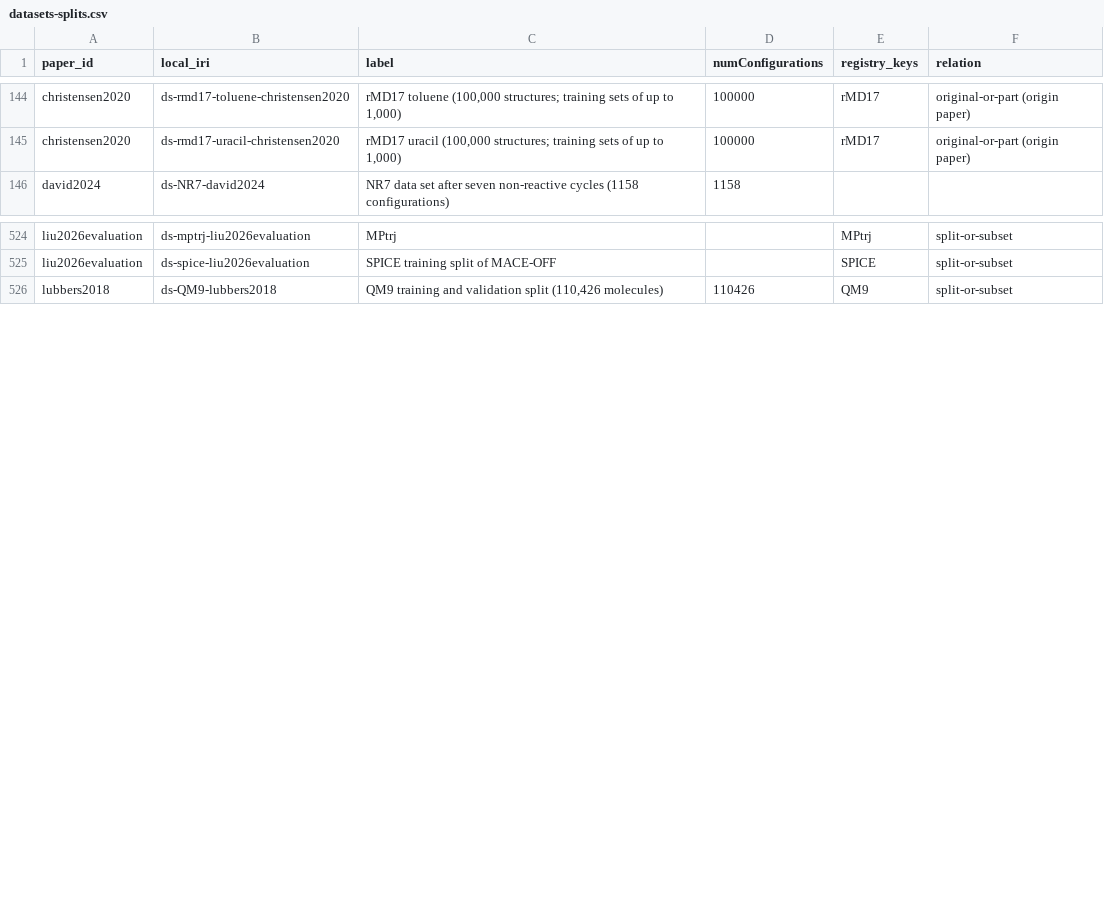
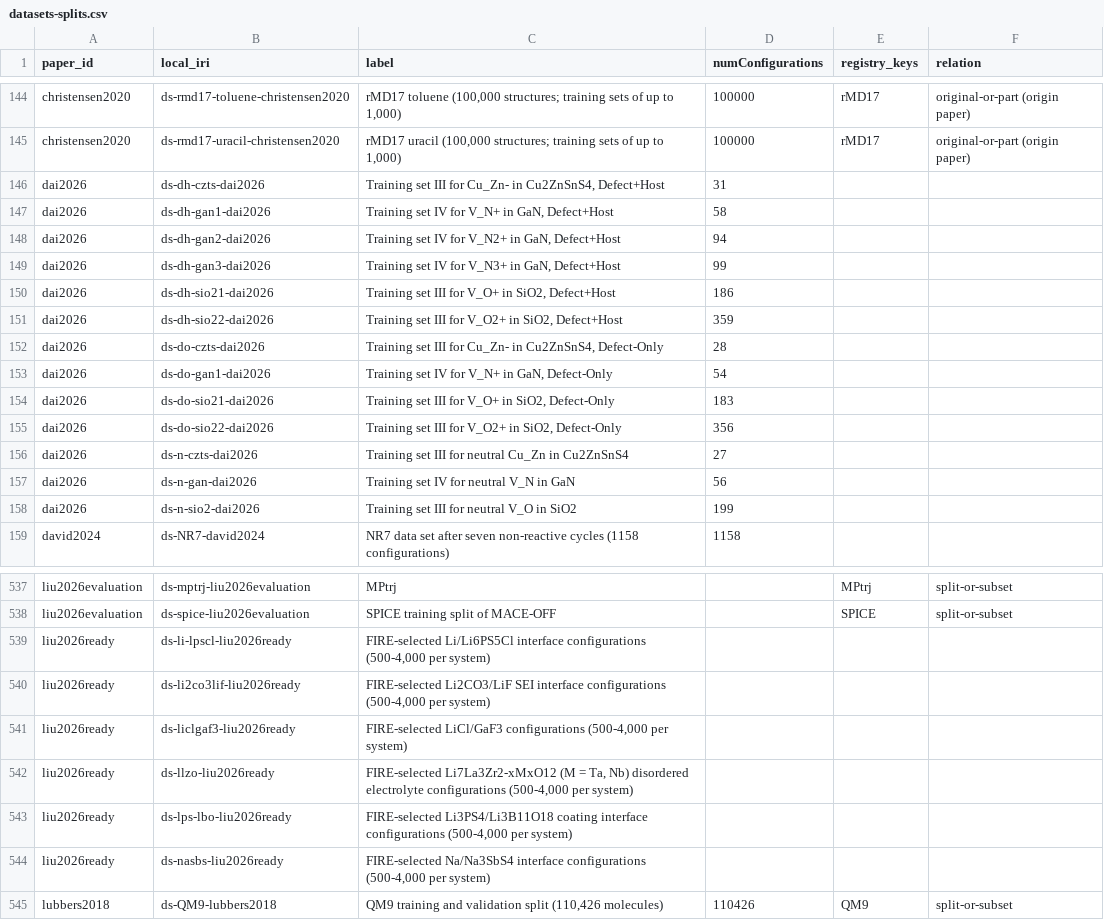
Before and after one commit to danielhz/mlips-ontology, a CSV file: artifacts/kg/datasets-splits.csv, drawn as a sheet; only a part is shown, gaps mark what is left out; the diff covers the shown part only; the diff names each change by its address in the sheet, - before the commit and + after, or states it on an @@ line.

Commit message:
kg: encode ranks 459-466 (FIRE replay fine-tuning of MACE-MPA-0 for battery interfaces; small-supercell Allegro training for charged defects; committee NNPs with QbC for water; PCDA-Morse augmentation for ANI; PANNA 2.0 benchmarks)

```diff
--- a/artifacts/kg/datasets-splits.csv
+++ b/artifacts/kg/datasets-splits.csv
+row 146: dai2026 | ds-dh-czts-dai2026 | Training set III for Cu_Zn- in Cu2ZnSnS4, Defect+Host | 31
+row 147: dai2026 | ds-dh-gan1-dai2026 | Training set IV for V_N+ in GaN, Defect+Host | 58
+row 148: dai2026 | ds-dh-gan2-dai2026 | Training set IV for V_N2+ in GaN, Defect+Host | 94
+row 149: dai2026 | ds-dh-gan3-dai2026 | Training set IV for V_N3+ in GaN, Defect+Host | 99
+row 150: dai2026 | ds-dh-sio21-dai2026 | Training set III for V_O+ in SiO2, Defect+Host | 186
+row 151: dai2026 | ds-dh-sio22-dai2026 | Training set III for V_O2+ in SiO2, Defect+Host | 359
+row 152: dai2026 | ds-do-czts-dai2026 | Training set III for Cu_Zn- in Cu2ZnSnS4, Defect-Only | 28
+row 153: dai2026 | ds-do-gan1-dai2026 | Training set IV for V_N+ in GaN, Defect-Only | 54
+row 154: dai2026 | ds-do-sio21-dai2026 | Training set III for V_O+ in SiO2, Defect-Only | 183
+row 155: dai2026 | ds-do-sio22-dai2026 | Training set III for V_O2+ in SiO2, Defect-Only | 356
+row 156: dai2026 | ds-n-czts-dai2026 | Training set III for neutral Cu_Zn in Cu2ZnSnS4 | 27
+row 157: dai2026 | ds-n-gan-dai2026 | Training set IV for neutral V_N in GaN | 56
+row 158: dai2026 | ds-n-sio2-dai2026 | Training set III for neutral V_O in SiO2 | 199
+row 539: liu2026ready | ds-li-lpscl-liu2026ready | FIRE-selected Li/Li6PS5Cl interface configurations (500-4,000 per system)
+row 540: liu2026ready | ds-li2co3lif-liu2026ready | FIRE-selected Li2CO3/LiF SEI interface configurations (500-4,000 per system)
+row 541: liu2026ready | ds-liclgaf3-liu2026ready | FIRE-selected LiCl/GaF3 configurations (500-4,000 per system)
+row 542: liu2026ready | ds-llzo-liu2026ready | FIRE-selected Li7La3Zr2-xMxO12 (M = Ta, Nb) disordered electrolyte configurations (500-4,000 per system)
+row 543: liu2026ready | ds-lps-lbo-liu2026ready | FIRE-selected Li3PS4/Li3B11O18 coating interface configurations (500-4,000 per system)
+row 544: liu2026ready | ds-nasbs-liu2026ready | FIRE-selected Na/Na3SbS4 interface configurations (500-4,000 per system)
```
Also changed, not shown: 21 added rows elsewhere in this file, artifacts/kg/population-log.csv, 15 other files.
